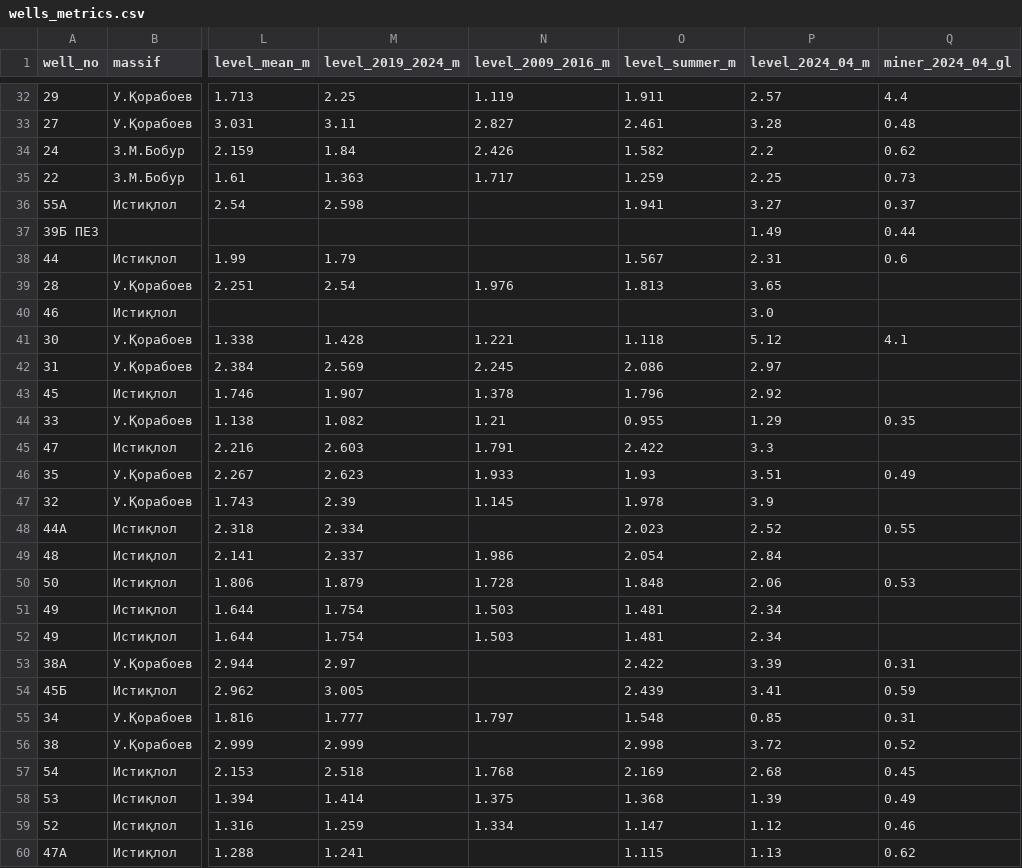
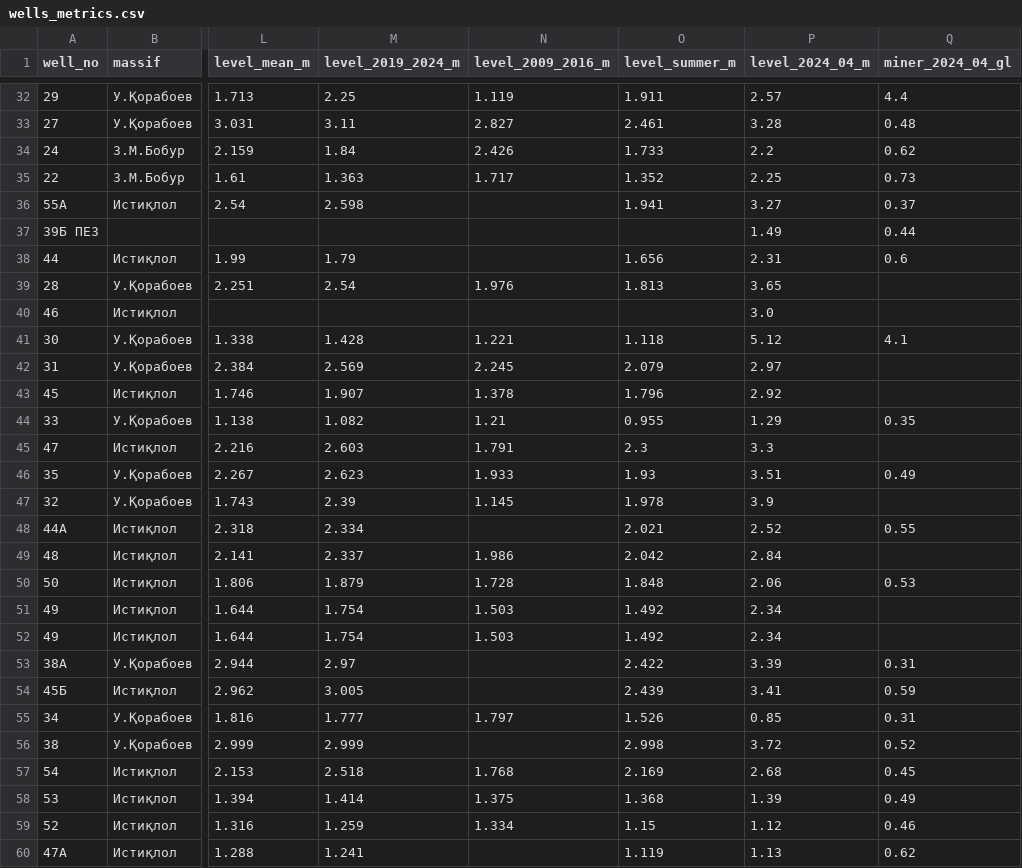
Before and after one commit to sirochovabdumutalib-ctrl/PhD-uchun, a CSV file: data/wells_metrics.csv, drawn as a sheet; only a part is shown, gaps mark what is left out; the diff covers the shown part only; the diff names each change by its address in the sheet, - before the commit and + after, or states it on an @@ line.

```diff
--- a/data/wells_metrics.csv
+++ b/data/wells_metrics.csv
-O34 (level_summer_m): 1.582
+O34 (level_summer_m): 1.733
-O35 (level_summer_m): 1.259
+O35 (level_summer_m): 1.352
-O38 (level_summer_m): 1.567
+O38 (level_summer_m): 1.656
-O42 (level_summer_m): 2.086
+O42 (level_summer_m): 2.079
-O45 (level_summer_m): 2.422
+O45 (level_summer_m): 2.3
-O48 (level_summer_m): 2.023
+O48 (level_summer_m): 2.021
-O49 (level_summer_m): 2.054
+O49 (level_summer_m): 2.042
-O51:O52 (level_summer_m): 1.481
+O51:O52 (level_summer_m): 1.492
-O55 (level_summer_m): 1.548
+O55 (level_summer_m): 1.526
-O59 (level_summer_m): 1.147
+O59 (level_summer_m): 1.15
-O60 (level_summer_m): 1.115
+O60 (level_summer_m): 1.119
```
Also changed, not shown: 36 edited cells elsewhere in this file, results/map3_wells.csv, results/map4_wells.csv, 51 other files.
